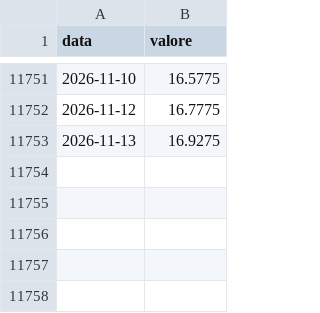
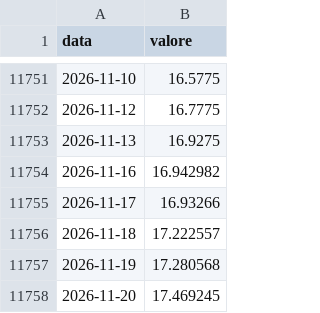
Before and after one commit to yahyaallouchi5-2025/EdgeValor, a CSV file: DEXSFUS.csv, drawn as a sheet; only a part is shown, gaps mark what is left out; the diff names each change by its address in the sheet, - before the commit and + after, or states it on an @@ line.

```diff
--- a/DEXSFUS.csv
+++ b/DEXSFUS.csv
+row 11754: 2026-11-16 | 16.942982
+row 11755: 2026-11-17 | 16.93266
+row 11756: 2026-11-18 | 17.222557
+row 11757: 2026-11-19 | 17.280568
+row 11758: 2026-11-20 | 17.469245
```
Also changed, not shown: SP500.csv, 1 other file.
